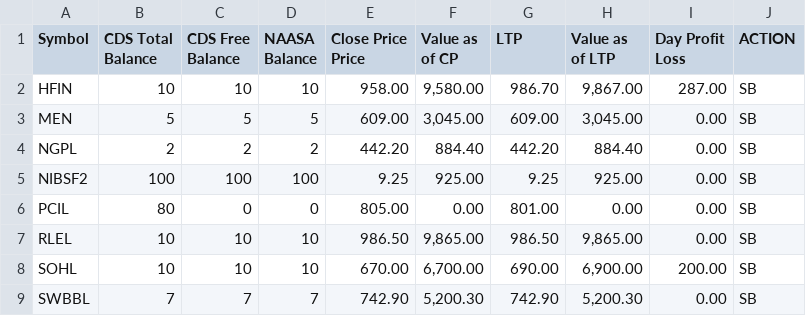
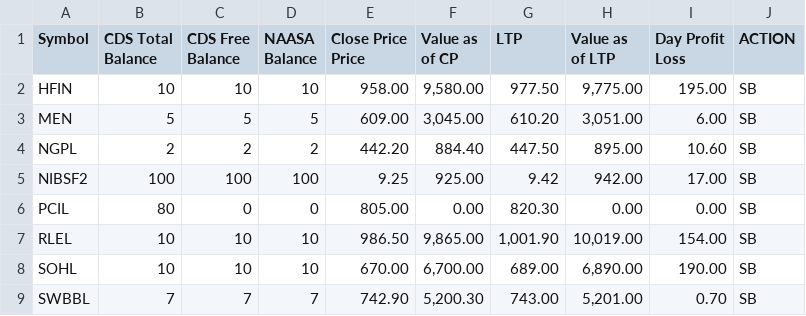
Before and after one commit to kapil-111/naasa_portfolio_tracker, a CSV file: portfolio_data.csv, drawn as a sheet.

```diff
--- a/portfolio_data.csv
+++ b/portfolio_data.csv
@@ -6,9 +6,9 @@ Price",Value as of CP,LTP,Value as of LTP,"Day Profit
 Loss",ACTION
-HFIN,10,10,10,958.00,"9,580.00",986.70,"9,867.00",287.00,SB
-MEN,5,5,5,609.00,"3,045.00",609.00,"3,045.00",0.00,SB
-NGPL,2,2,2,442.20,884.40,442.20,884.40,0.00,SB
-NIBSF2,100,100,100,9.25,925.00,9.25,925.00,0.00,SB
-PCIL,80,0,0,805.00,0.00,801.00,0.00,0.00,SB
-RLEL,10,10,10,986.50,"9,865.00",986.50,"9,865.00",0.00,SB
-SOHL,10,10,10,670.00,"6,700.00",690.00,"6,900.00",200.00,SB
-SWBBL,7,7,7,742.90,"5,200.30",742.90,"5,200.30",0.00,SB
+HFIN,10,10,10,958.00,"9,580.00",977.50,"9,775.00",195.00,SB
+MEN,5,5,5,609.00,"3,045.00",610.20,"3,051.00",6.00,SB
+NGPL,2,2,2,442.20,884.40,447.50,895.00,10.60,SB
+NIBSF2,100,100,100,9.25,925.00,9.42,942.00,17.00,SB
+PCIL,80,0,0,805.00,0.00,820.30,0.00,0.00,SB
+RLEL,10,10,10,986.50,"9,865.00","1,001.90","10,019.00",154.00,SB
+SOHL,10,10,10,670.00,"6,700.00",689.00,"6,890.00",190.00,SB
+SWBBL,7,7,7,742.90,"5,200.30",743.00,"5,201.00",0.70,SB
```
Also changed, not shown: 2 other files.
